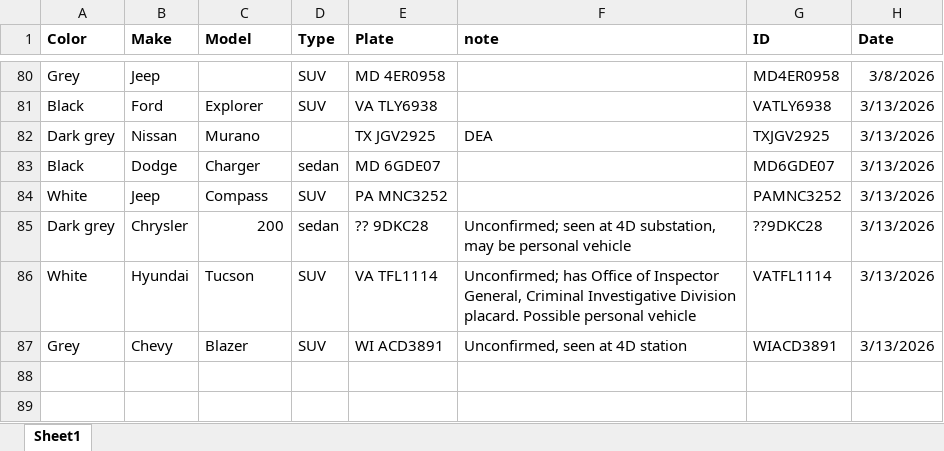
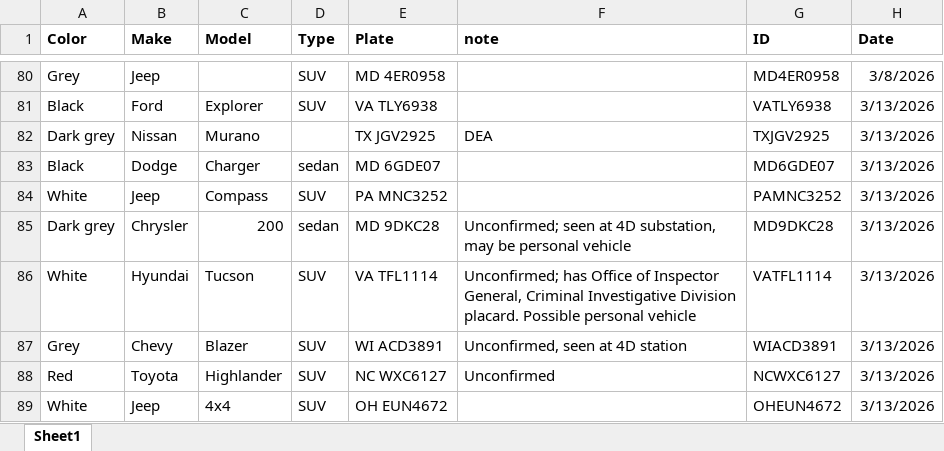
Before and after one commit to Sandy368368/vehicle-search, an Excel workbook: vehicles.xlsx, sheet Sheet1, drawn as a sheet; only a part is shown, gaps mark what is left out; values as stored, in another font and other column widths than the file's, no borders; the diff names each change by its address in the sheet, - before the commit and + after, or states it on an @@ line.

Commit message:
Add files via upload

```diff
--- a/vehicles.xlsx (sheet Sheet1)
+++ b/vehicles.xlsx (sheet Sheet1)
-E85 (Plate): ?? 9DKC28
+E85 (Plate): MD 9DKC28
-G85 (ID): ??9DKC28
+G85 (ID): MD9DKC28
+row 88: Red | Toyota | Highlander | SUV | NC WXC6127 | Unconfirmed | NCWXC6127 | 3/13/2026
+row 89: White | Jeep | 4x4 | SUV | OH EUN4672 |  | OHEUN4672 | 3/13/2026
```
